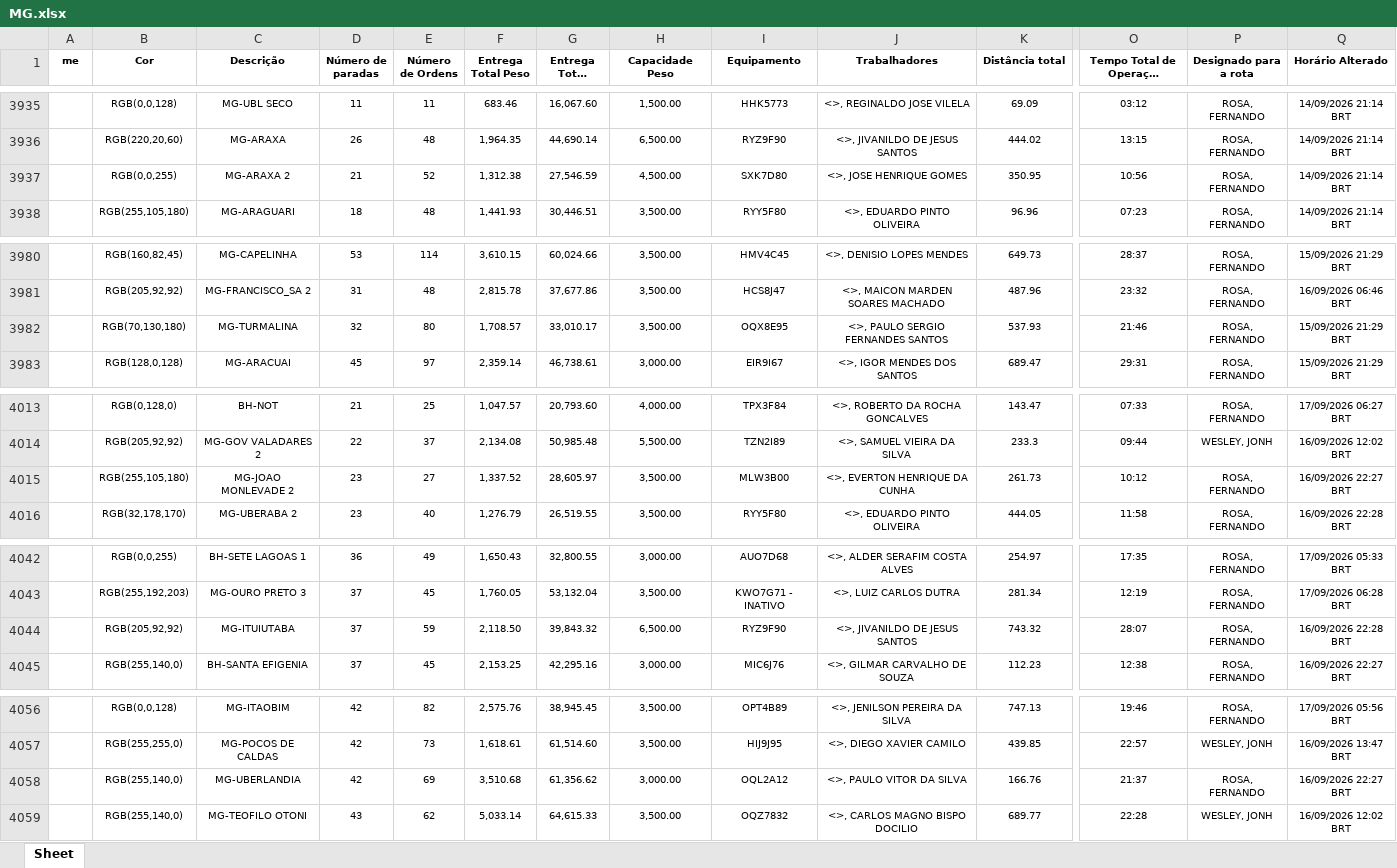
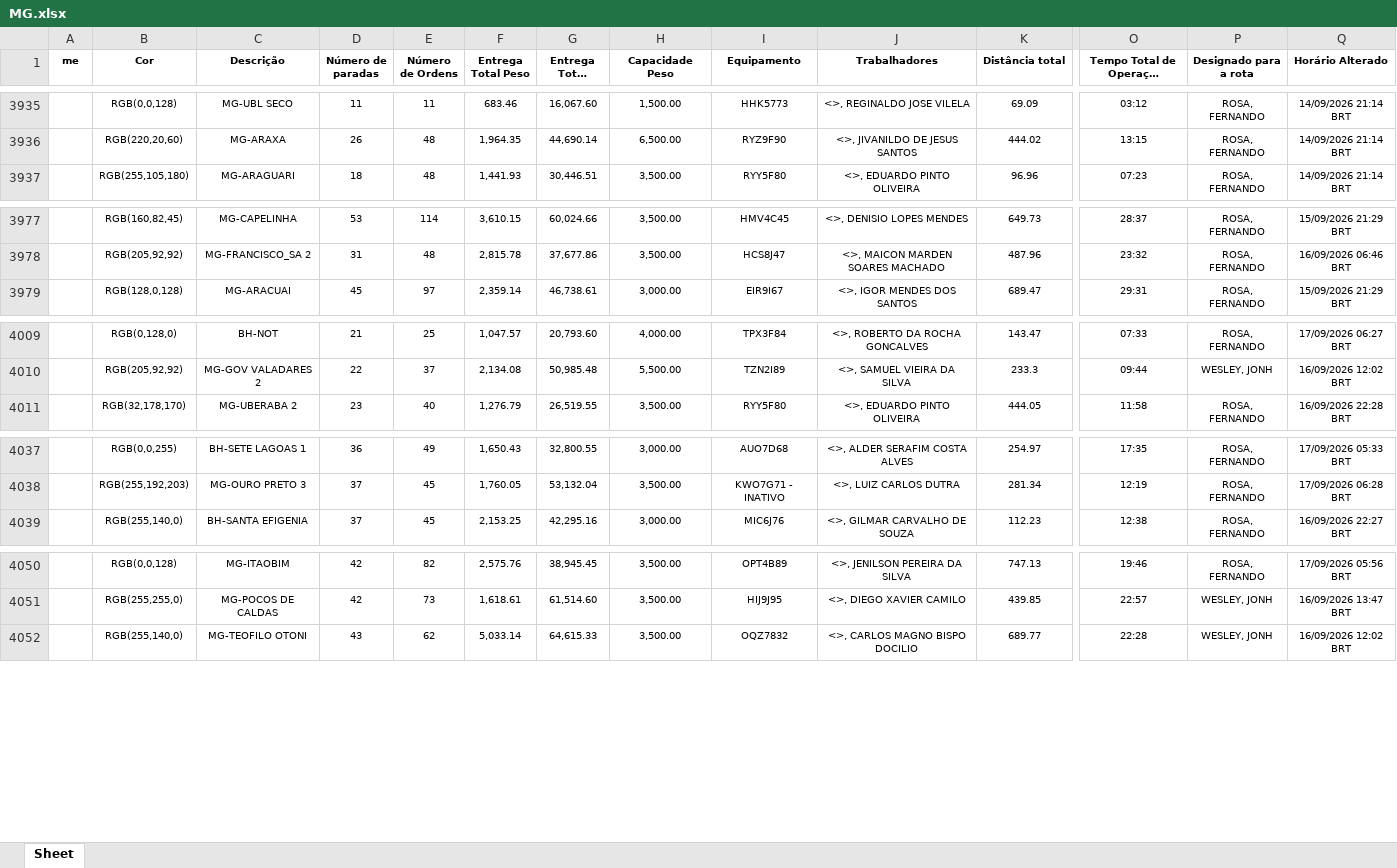
Before and after one commit to Dioney146/DADOSEFATOS, an Excel workbook: dados/MG.xlsx, sheet Sheet, drawn as a sheet; only a part is shown, gaps mark what is left out; long unchanged cells end in …; values as stored, in another font and other column widths than the file's, no borders; table styles not drawn; rows hold the shown columns only; the diff covers the shown part only; the diff names each change by its address in the sheet, - before the commit and + after, or states it on an @@ line.

```diff
--- a/dados/MG.xlsx (sheet Sheet)
+++ b/dados/MG.xlsx (sheet Sheet)
-row 3937:  | RGB(0,0,255) | MG-ARAXA 2 | 21 | 52 | 1,312.38 | 27,546.59 | 4,500.00 | SXK7D80 | <>, JOSE HENRIQUE GOMES | 350.95 | 10:56 | ROSA, FERNANDO | 14/09/2026 21:14 BRT
-row 3982:  | RGB(70,130,180) | MG-TURMALINA | 32 | 80 | 1,708.57 | 33,010.17 | 3,500.00 | OQX8E95 | <>, PAULO SERGIO FERNANDES SANTOS | 537.93 | 21:46 | ROSA, FERNANDO | 15/09/2026 21:29 BRT
-row 4015:  | RGB(255,105,180) | MG-JOAO MONLEVADE 2 | 23 | 27 | 1,337.52 | 28,605.97 | 3,500.00 | MLW3B00 | <>, EVERTON HENRIQUE DA CUNHA | 261.73 | 10:12 | ROSA, FERNANDO | 16/09/2026 22:27 BRT
-row 4044:  | RGB(205,92,92) | MG-ITUIUTABA | 37 | 59 | 2,118.50 | 39,843.32 | 6,500.00 | RYZ9F90 | <>, JIVANILDO DE JESUS SANTOS | 743.32 | 28:07 | ROSA, FERNANDO | 16/09/2026 22:28 BRT
-row 4058:  | RGB(255,140,0) | MG-UBERLANDIA | 42 | 69 | 3,510.68 | 61,356.62 | 3,000.00 | OQL2A12 | <>, PAULO VITOR DA SILVA | 166.76 | 21:37 | ROSA, FERNANDO | 16/09/2026 22:27 BRT
```
Also changed, not shown: 56 removed rows elsewhere in this sheet.
